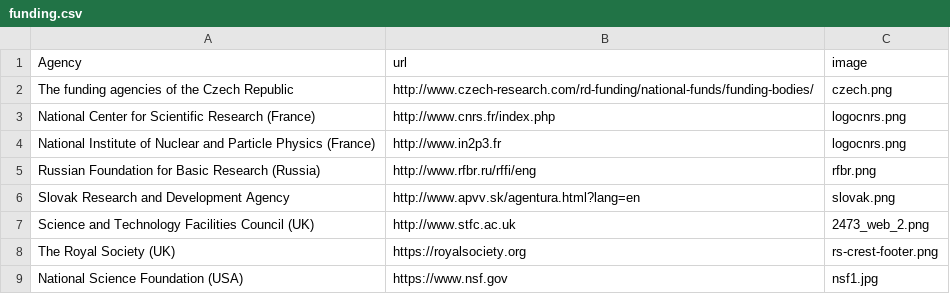
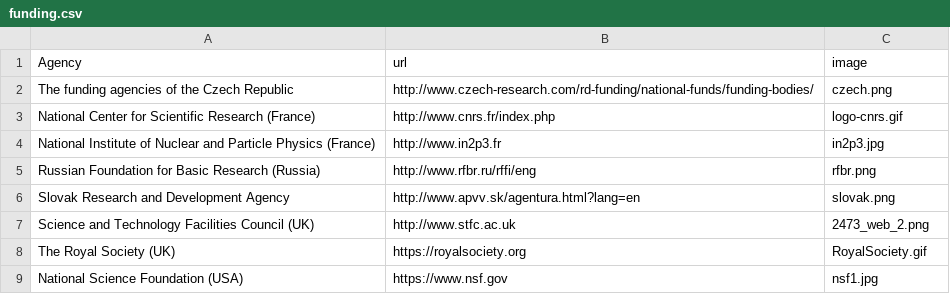
Before and after one commit to cherylepatrick/SuperNEMO-DBD.github.io, a CSV file: _data/funding.csv, drawn as a sheet.

Commit message:
Update in2p3, cnrs and royal society logos

```diff
--- a/_data/funding.csv
+++ b/_data/funding.csv
@@ -2,4 +2,4 @@ Agency,url,image
 The funding agencies of the Czech Republic,http://www.czech-research.com/rd-funding/national-funds/funding-bodies/,czech.png
-National Center for Scientific Research (France),http://www.cnrs.fr/index.php,logocnrs.png
-National Institute of Nuclear and Particle Physics (France),http://www.in2p3.fr,logocnrs.png
+National Center for Scientific Research (France),http://www.cnrs.fr/index.php,logo-cnrs.gif
+National Institute of Nuclear and Particle Physics (France),http://www.in2p3.fr,in2p3.jpg
 Russian Foundation for Basic Research (Russia),http://www.rfbr.ru/rffi/eng,rfbr.png
@@ -7,3 +7,3 @@ Slovak Research and Development Agency,http://www.apvv.sk/agentura.html?lang=en,
 Science and Technology Facilities Council (UK),http://www.stfc.ac.uk,2473_web_2.png
-The Royal Society (UK),https://royalsociety.org,rs-crest-footer.png
+The Royal Society (UK),https://royalsociety.org,RoyalSociety.gif
 National Science Foundation (USA),https://www.nsf.gov,nsf1.jpg
```
Also changed, not shown: 3 other files.
